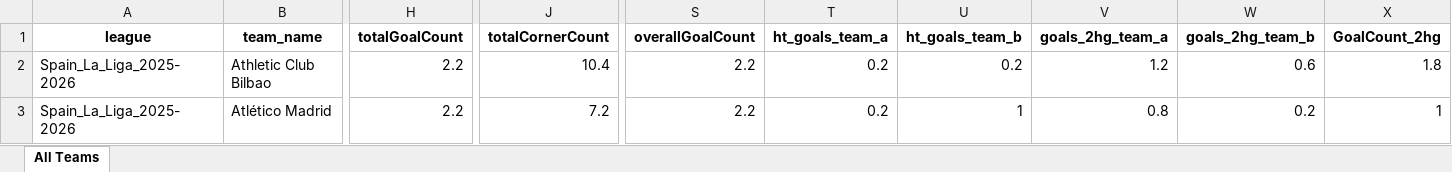
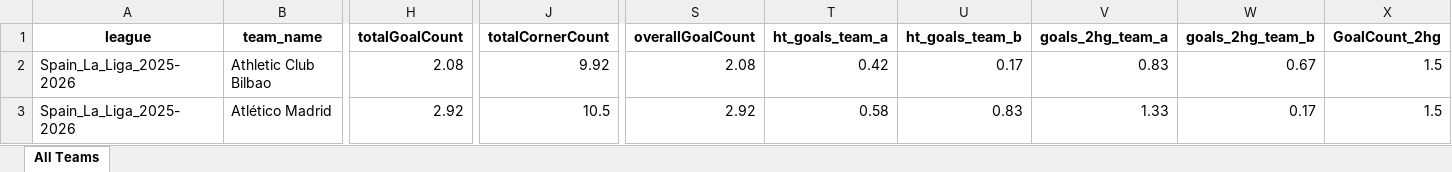
Before and after one commit to pyqueen1/DB2, an Excel workbook: data/teams/leagues_total/all_leagues_combined.xlsx, sheet All Teams, drawn as a sheet; only a part is shown, gaps mark what is left out; values as stored, in another font and other column widths than the file's, no borders; the diff covers the shown part only; the diff names each change by its address in the sheet, - before the commit and + after, or states it on an @@ line.

Commit message:
Updated team averages

```diff
--- a/data/teams/leagues_total/all_leagues_combined.xlsx (sheet All Teams)
+++ b/data/teams/leagues_total/all_leagues_combined.xlsx (sheet All Teams)
-H2 (totalGoalCount): 2.2
+H2 (totalGoalCount): 2.08
-J2 (totalCornerCount): 10.4
+J2 (totalCornerCount): 9.92
-S2 (overallGoalCount): 2.2
+S2 (overallGoalCount): 2.08
-T2 (ht_goals_team_a): 0.2
+T2 (ht_goals_team_a): 0.42
-U2 (ht_goals_team_b): 0.2
+U2 (ht_goals_team_b): 0.17
-V2 (goals_2hg_team_a): 1.2
+V2 (goals_2hg_team_a): 0.83
-W2 (goals_2hg_team_b): 0.6
+W2 (goals_2hg_team_b): 0.67
-X2 (GoalCount_2hg): 1.8
+X2 (GoalCount_2hg): 1.5
-H3 (totalGoalCount): 2.2
+H3 (totalGoalCount): 2.92
-J3 (totalCornerCount): 7.2
+J3 (totalCornerCount): 10.5
-S3 (overallGoalCount): 2.2
+S3 (overallGoalCount): 2.92
-T3 (ht_goals_team_a): 0.2
+T3 (ht_goals_team_a): 0.58
-U3 (ht_goals_team_b): 1
+U3 (ht_goals_team_b): 0.83
-V3 (goals_2hg_team_a): 0.8
+V3 (goals_2hg_team_a): 1.33
-W3 (goals_2hg_team_b): 0.2
+W3 (goals_2hg_team_b): 0.17
-X3 (GoalCount_2hg): 1
+X3 (GoalCount_2hg): 1.5
```
Also changed, not shown: 859 edited cells elsewhere in this sheet.
